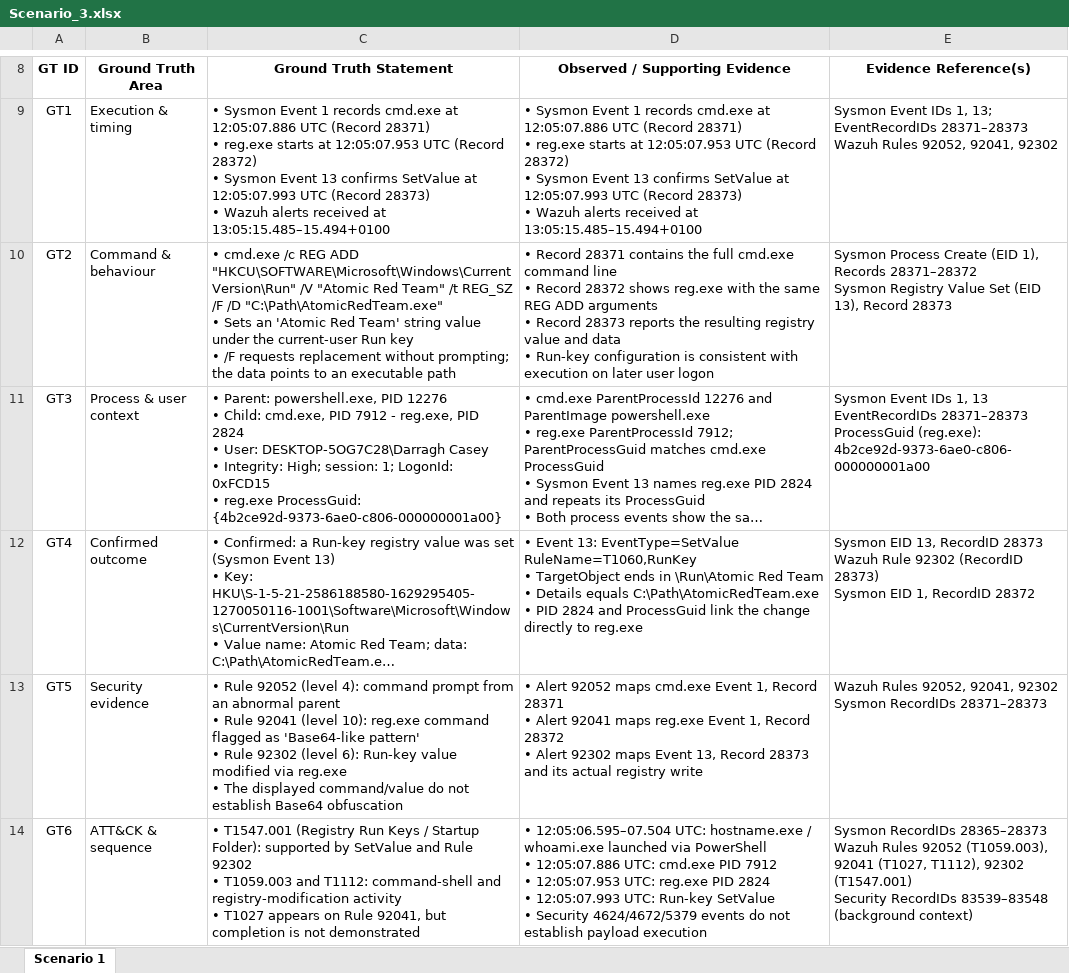
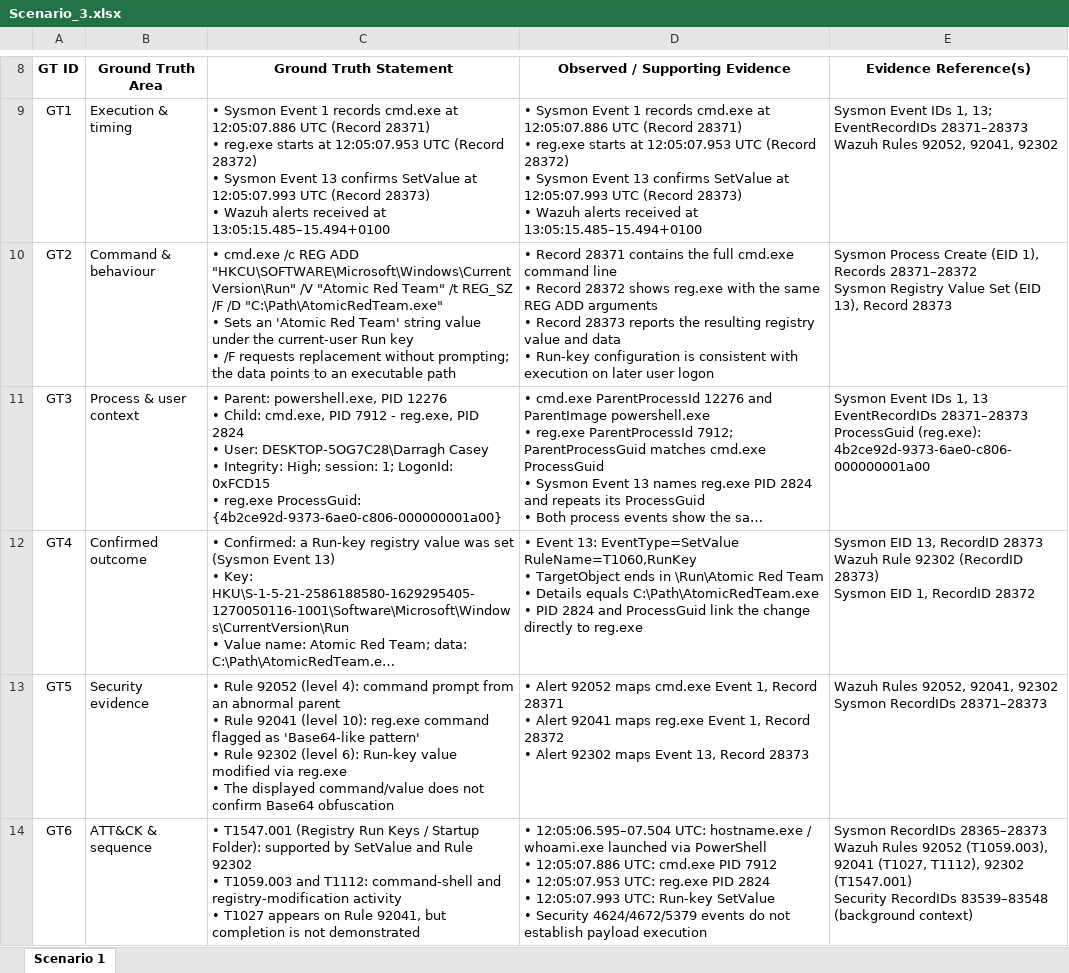
Before and after one commit to DC24ACA/applied-research-project, an Excel workbook: Applied-Research Project/05-Implementation/02_Atomic_Red_Teams_Attack_Scenarios/03_T1547.001_Registry_Run_Keys_Startup_Folder/02_Ground_Truth/Scenario_3.xlsx, sheet Scenario 1, drawn as a sheet; only a part is shown, gaps mark what is left out; long unchanged cells end in …; values as stored, in another font and other column widths than the file's, no borders; the diff names each change by its address in the sheet, - before the commit and + after, or states it on an @@ line.

Commit message:
Scenario GT3, grammar mistake spotted when scoring

```diff
--- a/Applied-Research Project/05-Implementation/02_Atomic_Red_Teams_Attack_Scenarios/03_T1547.001_Registry_Run_Keys_Startup_Folder/02_Ground_Truth/Scenario_3.xlsx (sheet Scenario 1)
+++ b/Applied-Research Project/05-Implementation/02_Atomic_Red_Teams_Attack_Scenarios/03_T1547.001_Registry_Run_Keys_Startup_Folder/02_Ground_Truth/Scenario_3.xlsx (sheet Scenario 1)
-C13 (Ground Truth Statement): …displayed command/value do not establish Base64 obfuscation
+C13 (Ground Truth Statement): …displayed command/value does not confirm Base64 obfuscation
-D13 (Observed / Supporting Evidence): …Record 28373 and its actual registry write
+D13 (Observed / Supporting Evidence): …Record 28373
```
Also changed, not shown: 1 other file.
